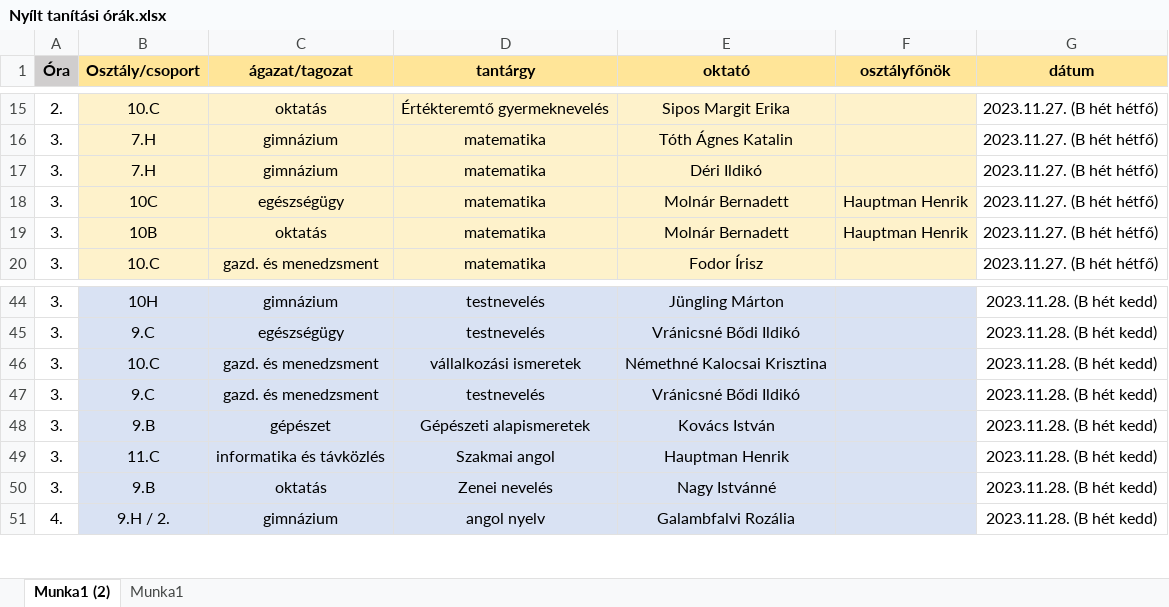
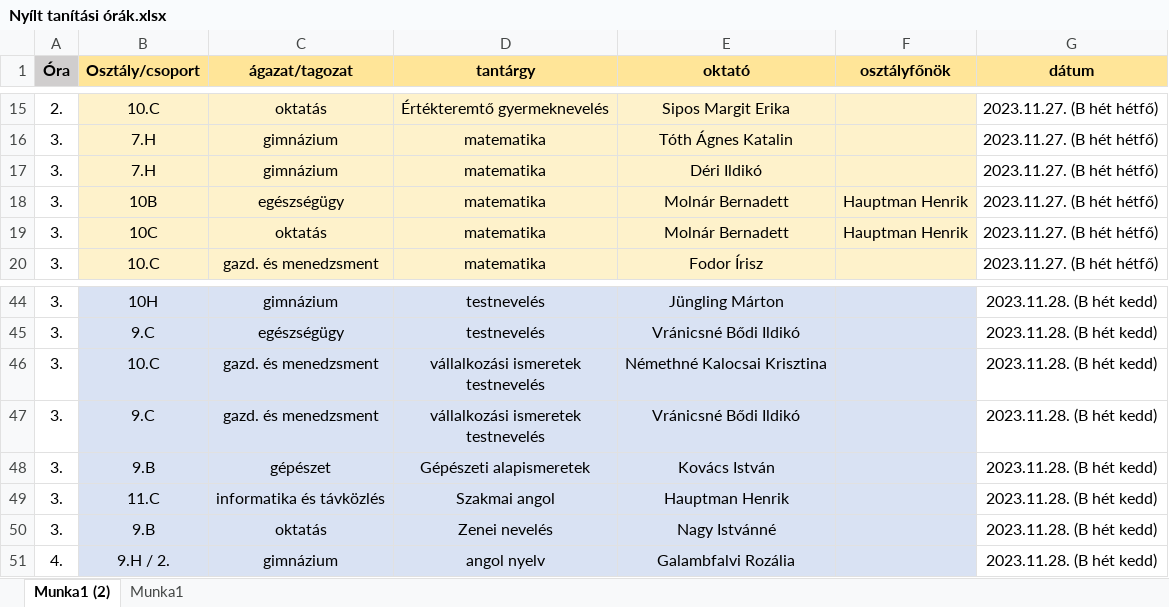
Before and after one commit to Levik2112/web2023, an Excel workbook: Nyílt tanítási órák.xlsx, sheet Munka1 (2), drawn as a sheet; only a part is shown, gaps mark what is left out; values as stored, in another font and other column widths than the file's, no borders; ↵ is a line break in a cell; the diff covers the shown part only; the diff names each change by its address in the sheet, - before the commit and + after, or states it on an @@ line.

```diff
--- a/Nyílt tanítási órák.xlsx (sheet Munka1 (2))
+++ b/Nyílt tanítási órák.xlsx (sheet Munka1 (2))
-B18 (Osztály/csoport): 10C
+B18 (Osztály/csoport): 10B
-B19 (Osztály/csoport): 10B
+B19 (Osztály/csoport): 10C
-D46 (tantárgy): vállalkozási ismeretek
+D46 (tantárgy): vállalkozási ismeretek ↵ testnevelés
-D47 (tantárgy): testnevelés
+D47 (tantárgy): vállalkozási ismeretek ↵ testnevelés
```
Also changed, not shown: 5 added rows, 2 removed rows and 11 edited cells elsewhere in this sheet, 41 other files.
